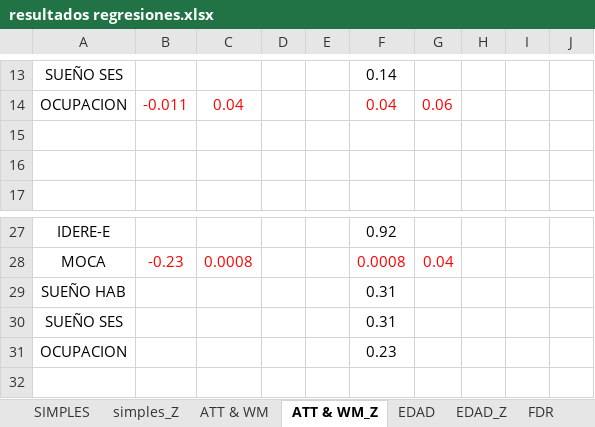
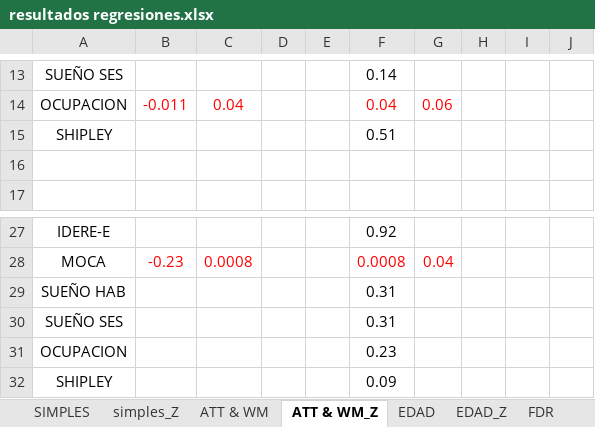
Before and after one commit to 1608elissa/Analisis-R, an Excel workbook: Resultados/resultados regresiones.xlsx, sheet ATT & WM_Z, drawn as a sheet; only a part is shown, gaps mark what is left out; values as stored, in another font and other column widths than the file's, no borders; the diff names each change by its address in the sheet, - before the commit and + after, or states it on an @@ line.

```diff
--- a/Resultados/resultados regresiones.xlsx (sheet ATT & WM_Z)
+++ b/Resultados/resultados regresiones.xlsx (sheet ATT & WM_Z)
-row 15: (empty)
+row 15: SHIPLEY |  |  |  |  | 0.51
+row 32: SHIPLEY |  |  |  |  | 0.09
```
Also changed, not shown: sheet Tablas EDAD, sheet Tablas ATTWM, other sheet tabs, 4 other files.
